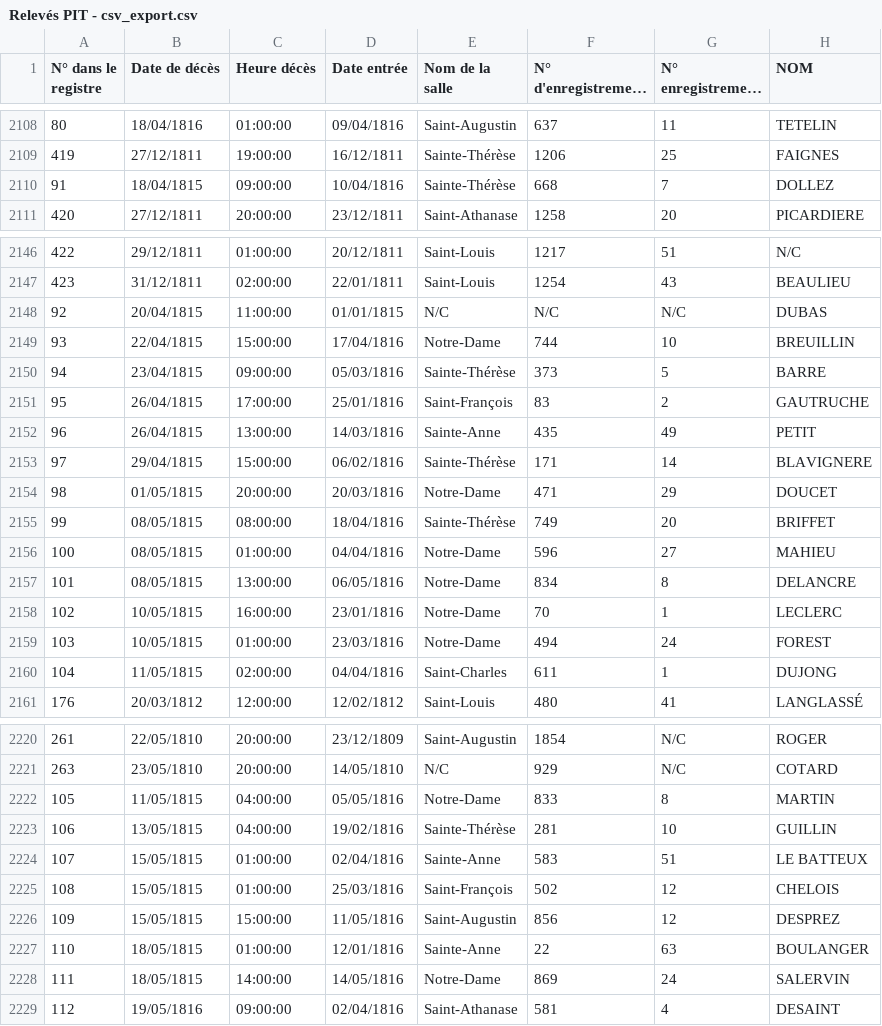
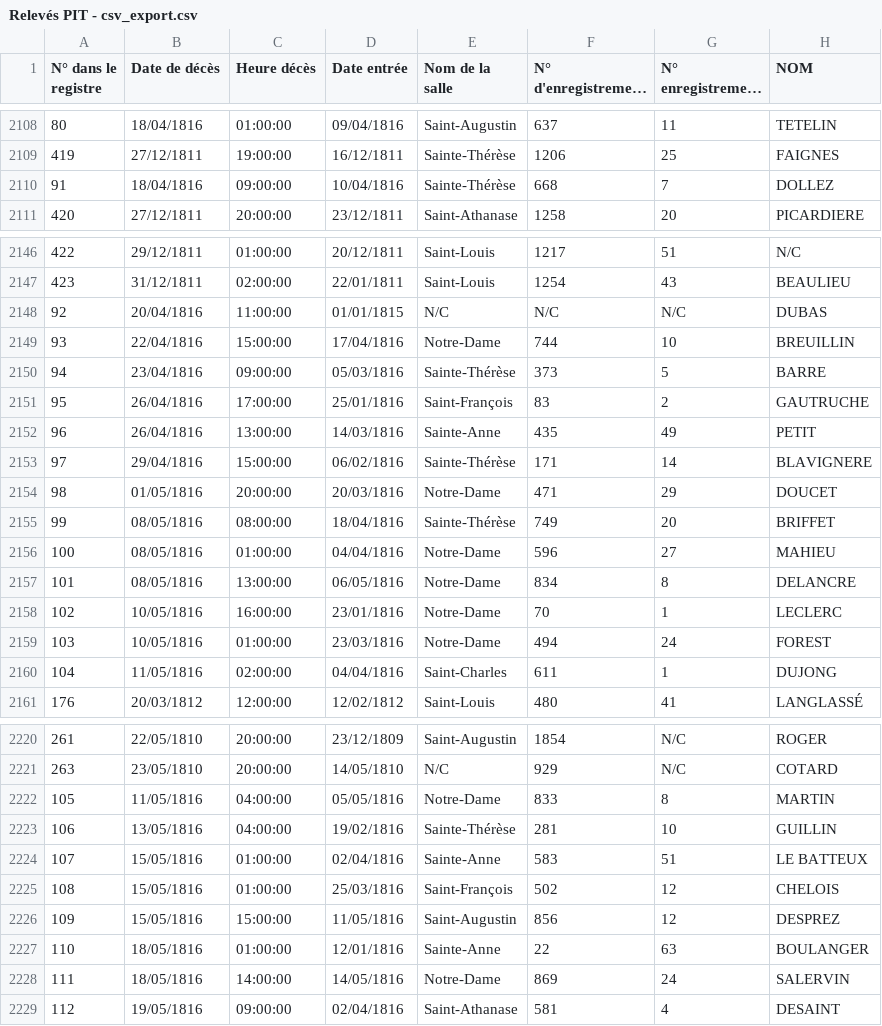
Before and after one commit to Sidam31/ICA-APHP, a CSV file: Data/Relevés PIT - csv_export.csv, drawn as a sheet; only a part is shown, gaps mark what is left out; long unchanged cells end in …; the diff covers the shown part only; the diff names each change by its address in the sheet, - before the commit and + after, or states it on an @@ line.

```diff
--- a/Data/Relevés PIT - csv_export.csv
+++ b/Data/Relevés PIT - csv_export.csv
-B2110 (Date de décès): 18/04/1815
+B2110 (Date de décès): 18/04/1816
-B2148 (Date de décès): 20/04/1815
+B2148 (Date de décès): 20/04/1816
-B2149 (Date de décès): 22/04/1815
+B2149 (Date de décès): 22/04/1816
-B2150 (Date de décès): 23/04/1815
+B2150 (Date de décès): 23/04/1816
-B2151:B2152 (Date de décès): 26/04/1815
+B2151:B2152 (Date de décès): 26/04/1816
-B2153 (Date de décès): 29/04/1815
+B2153 (Date de décès): 29/04/1816
-B2154 (Date de décès): 01/05/1815
+B2154 (Date de décès): 01/05/1816
-B2155:B2157 (Date de décès): 08/05/1815
+B2155:B2157 (Date de décès): 08/05/1816
-B2158:B2159 (Date de décès): 10/05/1815
+B2158:B2159 (Date de décès): 10/05/1816
-B2160 (Date de décès): 11/05/1815
+B2160 (Date de décès): 11/05/1816
-B2222 (Date de décès): 11/05/1815
+B2222 (Date de décès): 11/05/1816
-B2223 (Date de décès): 13/05/1815
+B2223 (Date de décès): 13/05/1816
-B2224:B2226 (Date de décès): 15/05/1815
+B2224:B2226 (Date de décès): 15/05/1816
-B2227:B2228 (Date de décès): 18/05/1815
+B2227:B2228 (Date de décès): 18/05/1816
```
Also changed, not shown: 1 edited cell elsewhere in this file.
